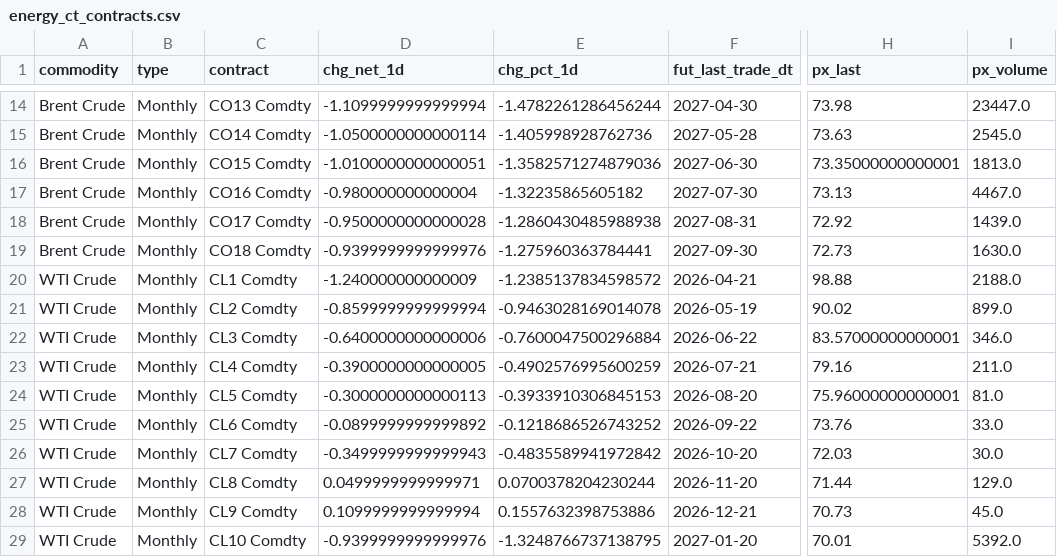
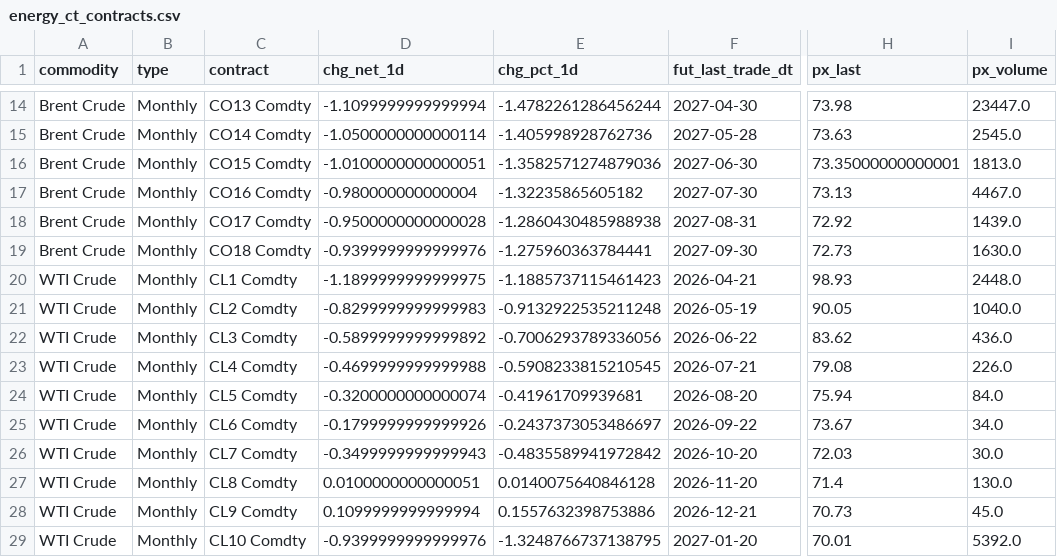
Before and after one commit to scottausor/energy-dashboard, a CSV file: data/futures/energy_ct_contracts.csv, drawn as a sheet; only a part is shown, gaps mark what is left out; the diff covers the shown part only; the diff names each change by its address in the sheet, - before the commit and + after, or states it on an @@ line.

Commit message:
data: auto-update 2026-04-02 01:48

```diff
--- a/data/futures/energy_ct_contracts.csv
+++ b/data/futures/energy_ct_contracts.csv
-D20 (chg_net_1d): -1.240000000000009
+D20 (chg_net_1d): -1.1899999999999975
-E20 (chg_pct_1d): -1.2385137834598572
+E20 (chg_pct_1d): -1.1885737115461423
-H20 (px_last): 98.88
+H20 (px_last): 98.93
-I20 (px_volume): 2188.0
+I20 (px_volume): 2448.0
-D21 (chg_net_1d): -0.8599999999999994
+D21 (chg_net_1d): -0.8299999999999983
-E21 (chg_pct_1d): -0.9463028169014078
+E21 (chg_pct_1d): -0.9132922535211248
-H21 (px_last): 90.02
+H21 (px_last): 90.05
-I21 (px_volume): 899.0
+I21 (px_volume): 1040.0
-D22 (chg_net_1d): -0.6400000000000006
+D22 (chg_net_1d): -0.5899999999999892
-E22 (chg_pct_1d): -0.7600047500296884
+E22 (chg_pct_1d): -0.7006293789336056
-H22 (px_last): 83.57000000000001
+H22 (px_last): 83.62
-I22 (px_volume): 346.0
+I22 (px_volume): 436.0
-D23 (chg_net_1d): -0.3900000000000005
+D23 (chg_net_1d): -0.4699999999999988
-E23 (chg_pct_1d): -0.4902576995600259
+E23 (chg_pct_1d): -0.5908233815210545
-H23 (px_last): 79.16
+H23 (px_last): 79.08
-I23 (px_volume): 211.0
+I23 (px_volume): 226.0
-D24 (chg_net_1d): -0.3000000000000113
+D24 (chg_net_1d): -0.3200000000000074
-E24 (chg_pct_1d): -0.3933910306845153
+E24 (chg_pct_1d): -0.41961709939681
-H24 (px_last): 75.96000000000001
+H24 (px_last): 75.94
-I24 (px_volume): 81.0
+I24 (px_volume): 84.0
-D25 (chg_net_1d): -0.0899999999999892
+D25 (chg_net_1d): -0.1799999999999926
-E25 (chg_pct_1d): -0.1218686526743252
+E25 (chg_pct_1d): -0.2437373053486697
-H25 (px_last): 73.76
+H25 (px_last): 73.67
-I25 (px_volume): 33.0
+I25 (px_volume): 34.0
-D27 (chg_net_1d): 0.0499999999999971
+D27 (chg_net_1d): 0.0100000000000051
-E27 (chg_pct_1d): 0.0700378204230244
+E27 (chg_pct_1d): 0.0140075640846128
-H27 (px_last): 71.44
+H27 (px_last): 71.4
-I27 (px_volume): 129.0
+I27 (px_volume): 130.0
```
Also changed, not shown: 5 edited cells elsewhere in this file, data/futures/CL1_Comdty_chain.csv, data/futures/NG1_Comdty_chain.csv, 4 other files.
